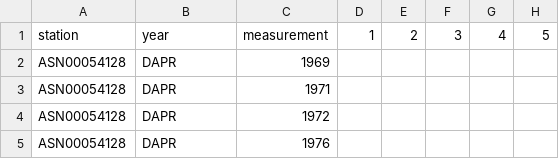
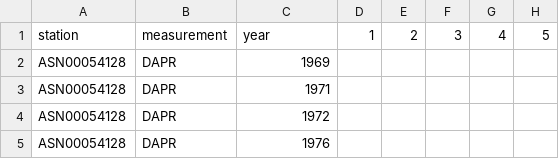
Before and after one commit to woerns/UCSD_BigData, a CSV file: data/weather/ALL.head.csv, drawn as a sheet; only a part is shown; the diff names each change by its address in the sheet, - before the commit and + after, or states it on an @@ line.

Commit message:
corrected header

```diff
--- a/data/weather/ALL.head.csv
+++ b/data/weather/ALL.head.csv
-B1: year
+B1: measurement
-C1: measurement
+C1: year
```
